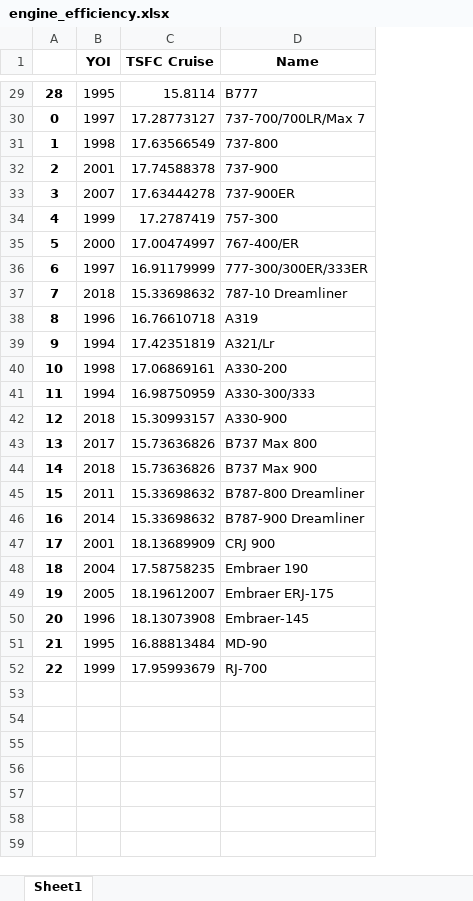
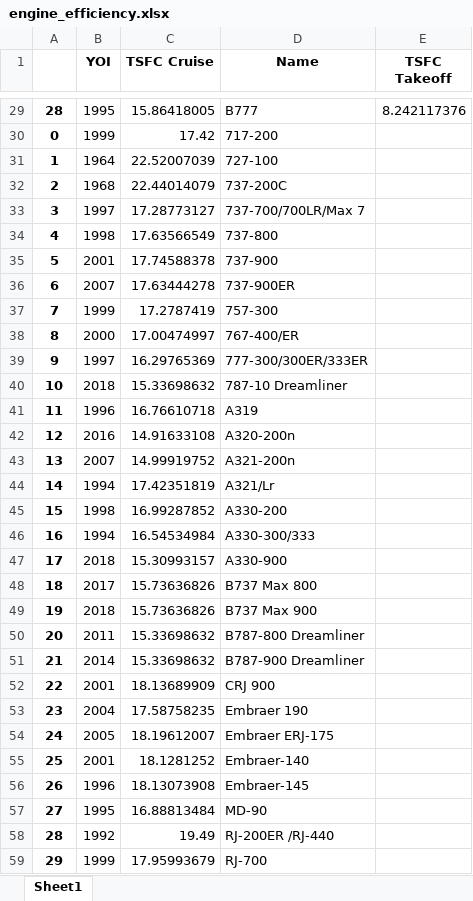
Before and after one commit to rohrerph/Master_Thesis_Codes, an Excel workbook: engine/output/engine_efficiency.xlsx, sheet Sheet1, drawn as a sheet; only a part is shown, gaps mark what is left out; values as stored, in another font and other column widths than the file's, no borders; addresses are those after the commit; the diff covers the shown part only; the diff names each change by its address in the sheet, - before the commit and + after, or states it on an @@ line.

```diff
--- a/engine/output/engine_efficiency.xlsx (sheet Sheet1)
+++ b/engine/output/engine_efficiency.xlsx (sheet Sheet1)
+column E (TSFC Takeoff), row 29: 8.242117376
-C29 (TSFC Cruise): 15.8114
+C29 (TSFC Cruise): 15.86418005
+row 30: 0 | 1999 | 17.42 | 717-200
+row 31: 1 | 1964 | 22.52007039 | 727-100
+row 32: 2 | 1968 | 22.44014079 | 737-200C
@@ column A renumbered from row 33 down @@
-C39 (TSFC Cruise): 16.91179999
+C39 (TSFC Cruise): 16.29765369
+row 42: 12 | 2016 | 14.91633108 | A320-200n
+row 43: 13 | 2007 | 14.99919752 | A321-200n
-C45 (TSFC Cruise): 17.06869161
+C45 (TSFC Cruise): 16.99287852
-C46 (TSFC Cruise): 16.98750959
+C46 (TSFC Cruise): 16.54534984
+row 55: 25 | 2001 | 18.1281252 | Embraer-140
+row 58: 28 | 1992 | 19.49 | RJ-200ER /RJ-440
```
Also changed, not shown: 27 edited cells elsewhere in this sheet, engine/data/additional_engines.xlsx, engine/data/all_engines_for_calibration.xlsx, 14 other files.
